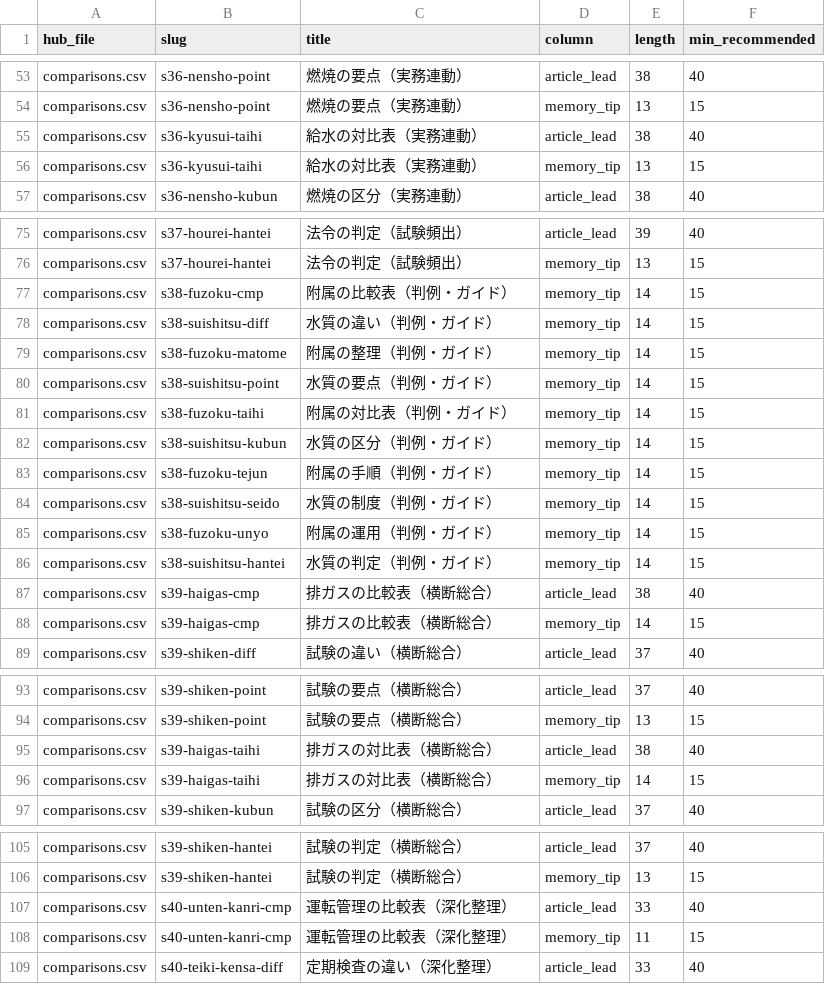
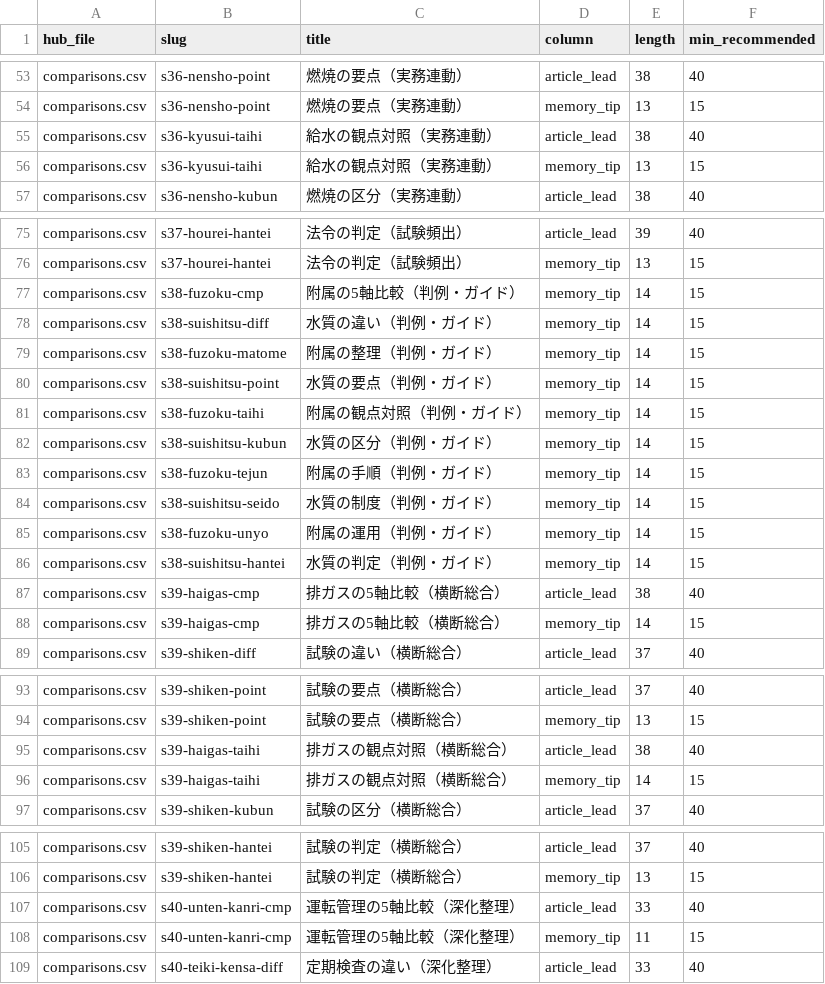
Before and after one commit to takkenshiken2026-sudo/boiler-master, a CSV file: reports/hub_audit/audit_thin_body.csv, drawn as a sheet; only a part is shown, gaps mark what is left out; the diff covers the shown part only.

```diff
--- a/reports/hub_audit/audit_thin_body.csv
+++ b/reports/hub_audit/audit_thin_body.csv
@@ -54,4 +54,4 @@ comparisons.csv,s36-nensho-point,燃焼の要点（実務連動）,article_lead,
 comparisons.csv,s36-nensho-point,燃焼の要点（実務連動）,memory_tip,13,15
-comparisons.csv,s36-kyusui-taihi,給水の対比表（実務連動）,article_lead,38,40
-comparisons.csv,s36-kyusui-taihi,給水の対比表（実務連動）,memory_tip,13,15
+comparisons.csv,s36-kyusui-taihi,給水の観点対照（実務連動）,article_lead,38,40
+comparisons.csv,s36-kyusui-taihi,給水の観点対照（実務連動）,memory_tip,13,15
 comparisons.csv,s36-nensho-kubun,燃焼の区分（実務連動）,article_lead,38,40
@@ -76,3 +76,3 @@ comparisons.csv,s37-hourei-hantei,法令の判定（試験頻出）,article_lead
 comparisons.csv,s37-hourei-hantei,法令の判定（試験頻出）,memory_tip,13,15
-comparisons.csv,s38-fuzoku-cmp,附属の比較表（判例・ガイド）,memory_tip,14,15
+comparisons.csv,s38-fuzoku-cmp,附属の5軸比較（判例・ガイド）,memory_tip,14,15
 comparisons.csv,s38-suishitsu-diff,水質の違い（判例・ガイド）,memory_tip,14,15
@@ -80,3 +80,3 @@ comparisons.csv,s38-fuzoku-matome,附属の整理（判例・ガイド）,memory
 comparisons.csv,s38-suishitsu-point,水質の要点（判例・ガイド）,memory_tip,14,15
-comparisons.csv,s38-fuzoku-taihi,附属の対比表（判例・ガイド）,memory_tip,14,15
+comparisons.csv,s38-fuzoku-taihi,附属の観点対照（判例・ガイド）,memory_tip,14,15
 comparisons.csv,s38-suishitsu-kubun,水質の区分（判例・ガイド）,memory_tip,14,15
@@ -86,4 +86,4 @@ comparisons.csv,s38-fuzoku-unyo,附属の運用（判例・ガイド）,memory_t
 comparisons.csv,s38-suishitsu-hantei,水質の判定（判例・ガイド）,memory_tip,14,15
-comparisons.csv,s39-haigas-cmp,排ガスの比較表（横断総合）,article_lead,38,40
-comparisons.csv,s39-haigas-cmp,排ガスの比較表（横断総合）,memory_tip,14,15
+comparisons.csv,s39-haigas-cmp,排ガスの5軸比較（横断総合）,article_lead,38,40
+comparisons.csv,s39-haigas-cmp,排ガスの5軸比較（横断総合）,memory_tip,14,15
 comparisons.csv,s39-shiken-diff,試験の違い（横断総合）,article_lead,37,40
@@ -94,4 +94,4 @@ comparisons.csv,s39-shiken-point,試験の要点（横断総合）,article_lead,
 comparisons.csv,s39-shiken-point,試験の要点（横断総合）,memory_tip,13,15
-comparisons.csv,s39-haigas-taihi,排ガスの対比表（横断総合）,article_lead,38,40
-comparisons.csv,s39-haigas-taihi,排ガスの対比表（横断総合）,memory_tip,14,15
+comparisons.csv,s39-haigas-taihi,排ガスの観点対照（横断総合）,article_lead,38,40
+comparisons.csv,s39-haigas-taihi,排ガスの観点対照（横断総合）,memory_tip,14,15
 comparisons.csv,s39-shiken-kubun,試験の区分（横断総合）,article_lead,37,40
@@ -106,4 +106,4 @@ comparisons.csv,s39-shiken-hantei,試験の判定（横断総合）,article_lead
 comparisons.csv,s39-shiken-hantei,試験の判定（横断総合）,memory_tip,13,15
-comparisons.csv,s40-unten-kanri-cmp,運転管理の比較表（深化整理）,article_lead,33,40
-comparisons.csv,s40-unten-kanri-cmp,運転管理の比較表（深化整理）,memory_tip,11,15
+comparisons.csv,s40-unten-kanri-cmp,運転管理の5軸比較（深化整理）,article_lead,33,40
+comparisons.csv,s40-unten-kanri-cmp,運転管理の5軸比較（深化整理）,memory_tip,11,15
 comparisons.csv,s40-teiki-kensa-diff,定期検査の違い（深化整理）,article_lead,33,40
```
Also changed, not shown: 38 edited cells elsewhere in this file, data/comparisons.csv, data/mistakes.csv, 35 other files.
